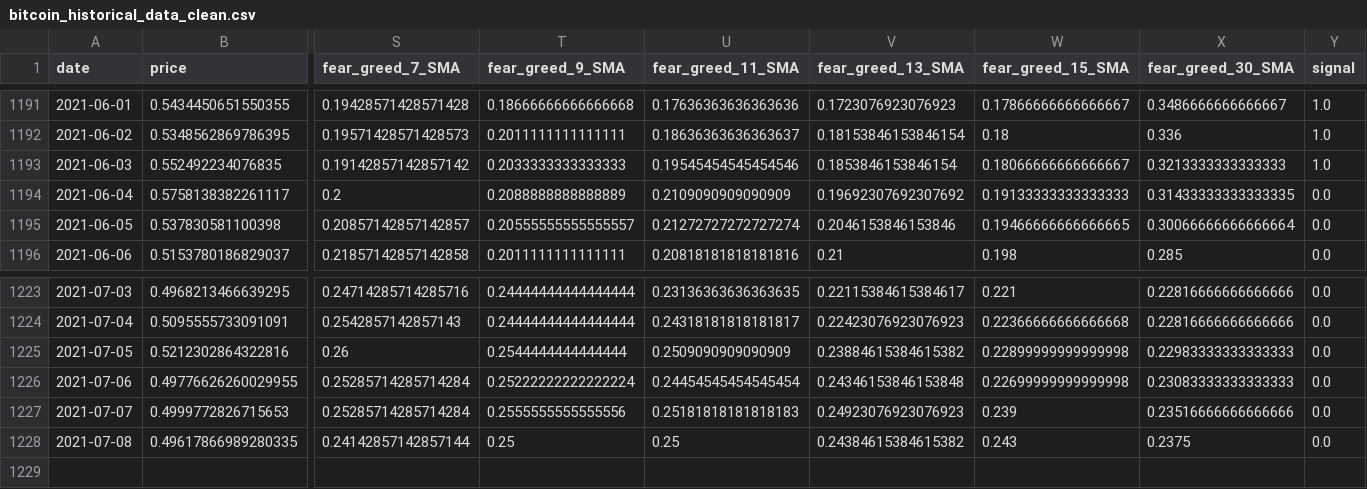
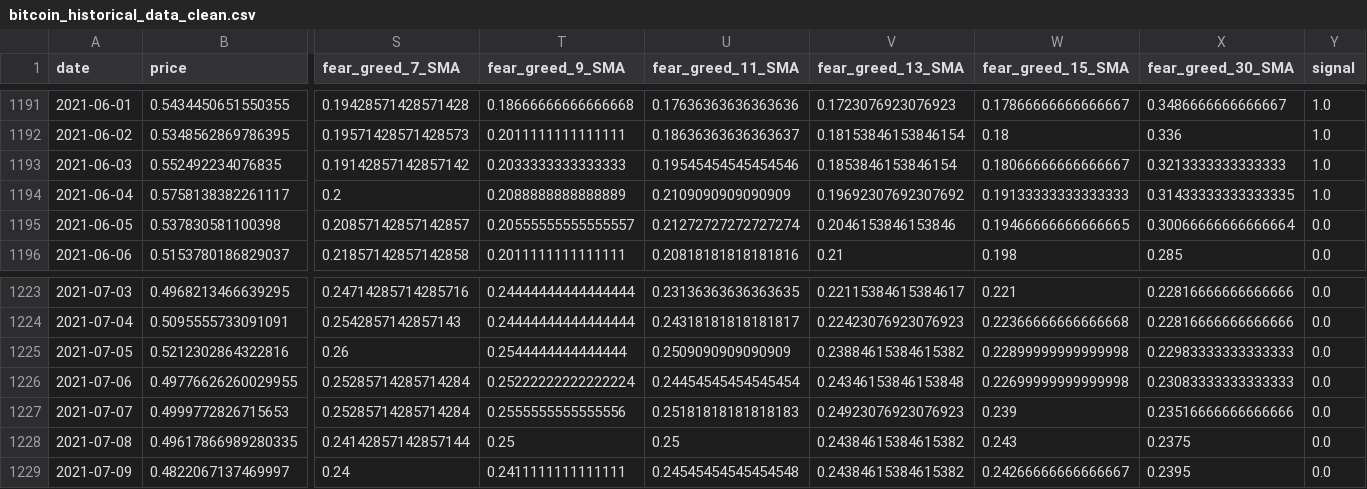
Before and after one commit to ChaosIsHarmony/Investment, a CSV file: datasets/clean/bitcoin_historical_data_clean.csv, drawn as a sheet; only a part is shown, gaps mark what is left out; rows hold the shown columns only; the diff names each change by its address in the sheet, - before the commit and + after, or states it on an @@ line.

Commit message:
added multithreading/multiprocessing to signal_generator

```diff
--- a/datasets/clean/bitcoin_historical_data_clean.csv
+++ b/datasets/clean/bitcoin_historical_data_clean.csv
-Y1194 (signal): 0.0
+Y1194 (signal): 1.0
+row 1229: 2021-07-09 | 0.4822067137469997 | 0.24 | 0.2411111111111111 | 0.24545454545454548 | 0.24384615384615382 | 0.24266666666666667 | 0.2395 | 0.0
```
Also changed, not shown: datasets/clean/algorand_historical_data_clean.csv, datasets/clean/chainlink_historical_data_clean.csv, 23 other files.
